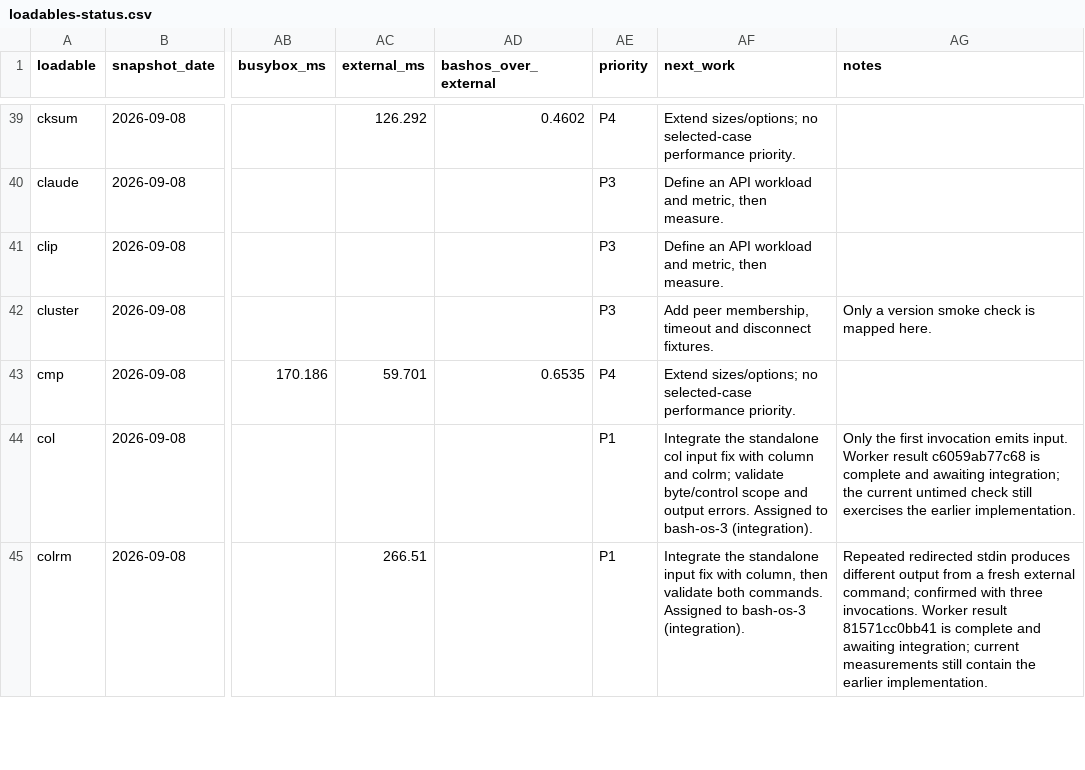
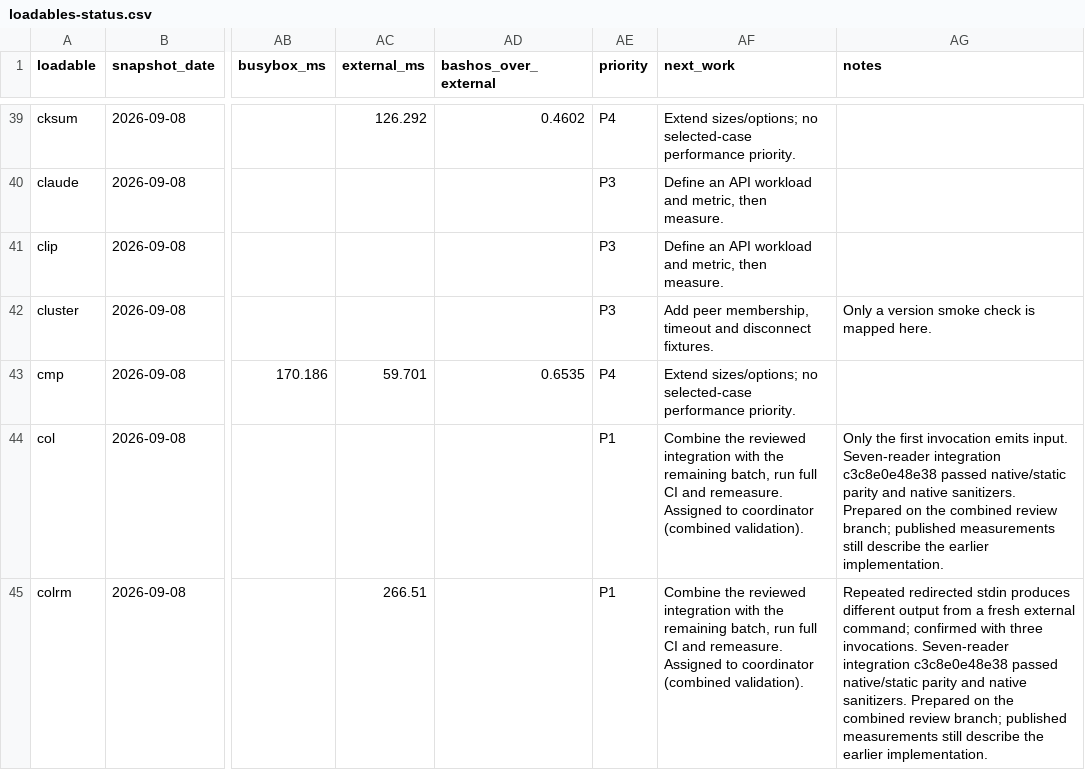
Before and after one commit to itsmygithubacct/bash-os, a CSV file: docs/loadables-status.csv, drawn as a sheet; only a part is shown, gaps mark what is left out; the diff covers the shown part only; the diff names each change by its address in the sheet, - before the commit and + after, or states it on an @@ line.

Commit message:
Record completed reader review and assign move correctness work

```diff
--- a/docs/loadables-status.csv
+++ b/docs/loadables-status.csv
-AF44 (next_work): Integrate the standalone col input fix with column and colrm; validate byte/control scope and output errors. Assigned to bash-os-3 (integration).
+AF44 (next_work): Combine the reviewed integration with the remaining batch, run full CI and remeasure. Assigned to coordinator (combined validation).
-AG44 (notes): …emits input. Worker result c6059ab77c68 is complete and awaiting integration; the current untimed check still exercises the earlier…
+AG44 (notes): …emits input. Seven-reader integration c3c8e0e48e38 passed native/static parity and native sanitizers. Prepared on the combined review branch; published measurements still describe the earlier…
-AF45 (next_work): Integrate the standalone input fix with column, then validate both commands. Assigned to bash-os-3 (integration).
+AF45 (next_work): Combine the reviewed integration with the remaining batch, run full CI and remeasure. Assigned to coordinator (combined validation).
-AG45 (notes): …three invocations. Worker result 81571cc0bb41 is complete and awaiting integration; current measurements still contain the earlier…
+AG45 (notes): …three invocations. Seven-reader integration c3c8e0e48e38 passed native/static parity and native sanitizers. Prepared on the combined review branch; published measurements still describe the earlier…
```
Also changed, not shown: 15 edited cells elsewhere in this file, 3 other files.
